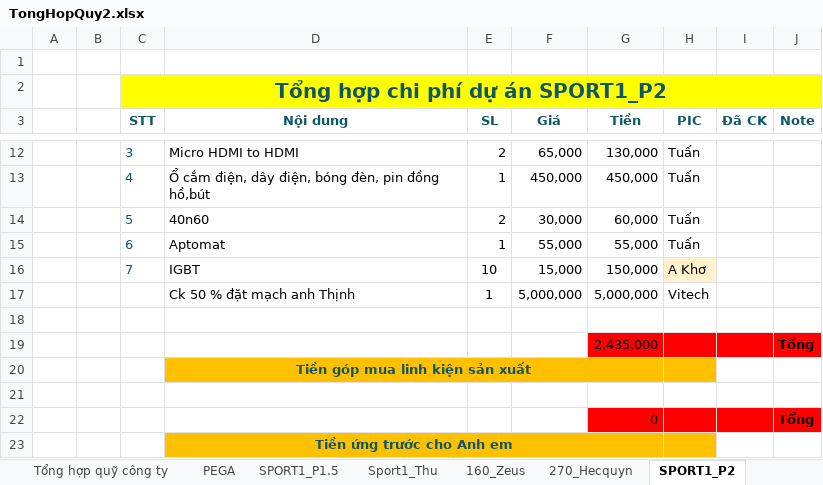
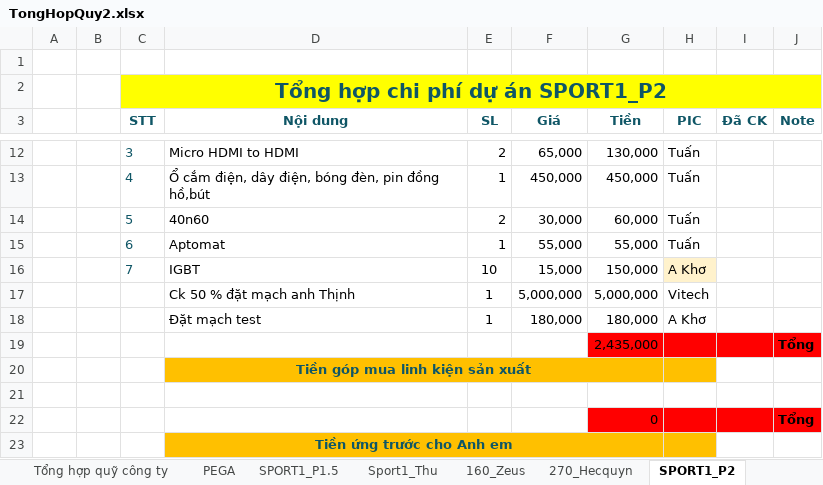
Before and after one commit to anhtuan200794/Team_Log, an Excel workbook: Project/TongHopQuy2.xlsx, sheet SPORT1_P2, drawn as a sheet; only a part is shown, gaps mark what is left out; values as stored, in another font and other column widths than the file's, no borders; the diff names each change by its address in the sheet, - before the commit and + after, or states it on an @@ line.

```diff
--- a/Project/TongHopQuy2.xlsx (sheet SPORT1_P2)
+++ b/Project/TongHopQuy2.xlsx (sheet SPORT1_P2)
-row 18: (empty)
+row 18:  |  |  | Đặt mạch test | 1 | 180,000 | 180,000 | A Khơ
```
Also changed, not shown: sheet Chi Phí Công ty, sheet SoM_Dev, sheet Tổng hợp quỹ công ty.
